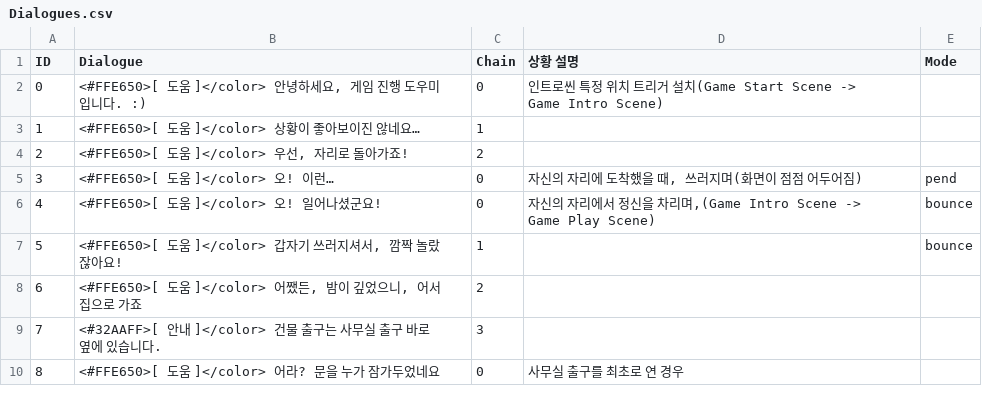
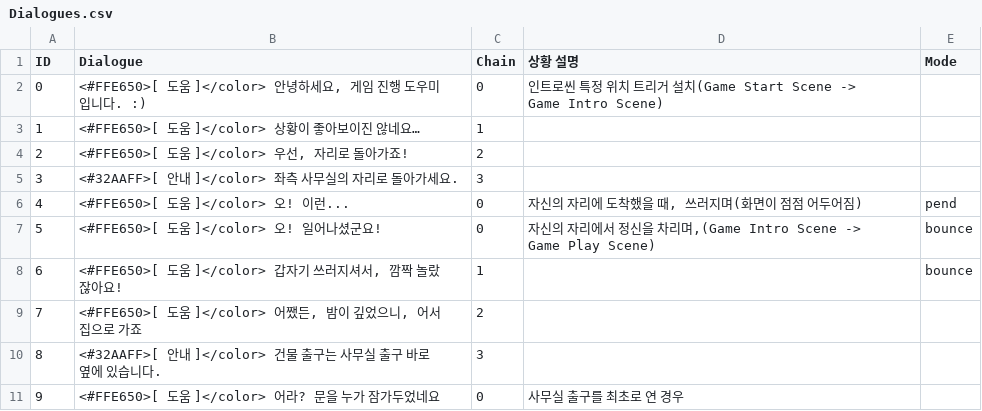
Before and after one commit to InvisiVR/InvisibleVR, a CSV file: Assets/Resources/Dialogues.csv, drawn as a sheet; only a part is shown; addresses are those after the commit; the diff names each change by its address in the sheet, - before the commit and + after, or states it on an @@ line.

```diff
--- a/Assets/Resources/Dialogues.csv
+++ b/Assets/Resources/Dialogues.csv
+row 5: 3 | <#32AAFF>[ 안내 ]</color> 좌측 사무실의 자리로 돌아가세요. | 3
@@ column A (ID) renumbered from row 6 down @@
-B6 (Dialogue): <#FFE650>[ 도움 ]</color> 오! 이런…
+B6 (Dialogue): <#FFE650>[ 도움 ]</color> 오! 이런...
```
Also changed, not shown: 11 other files.
